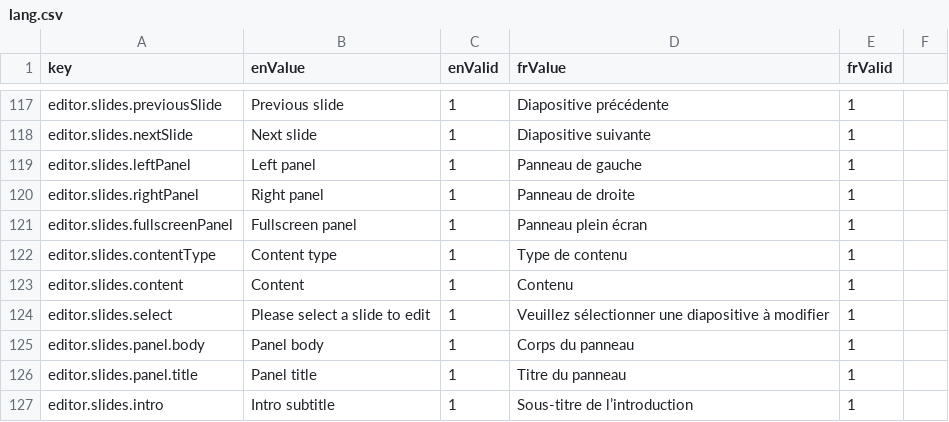
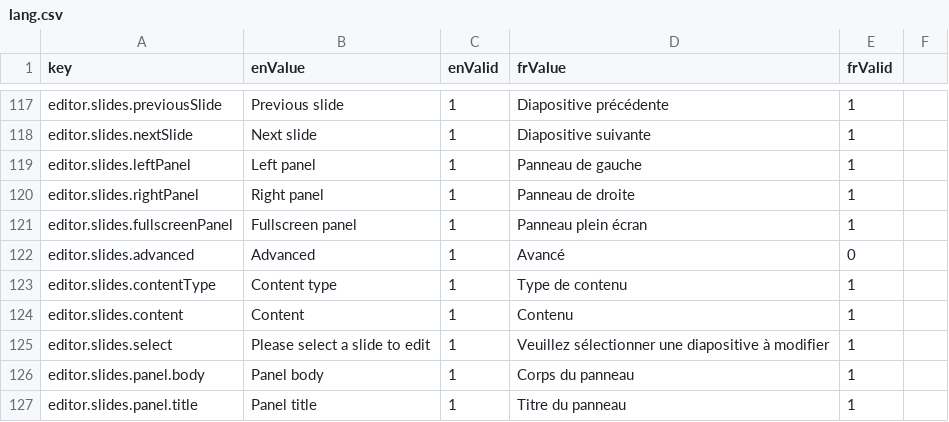
Before and after one commit to ramp4-pcar4/storylines-editor, a CSV file: src/lang/lang.csv, drawn as a sheet; only a part is shown, gaps mark what is left out; the shorter side is filled out with more unchanged rows.

Commit message:
add support for advanced/custom config editor

```diff
--- a/src/lang/lang.csv
+++ b/src/lang/lang.csv
@@ -121,2 +121,3 @@ editor.slides.rightPanel,Right panel,1,Panneau de droite,1
 editor.slides.fullscreenPanel,Fullscreen panel,1,Panneau plein écran,1
+editor.slides.advanced,Advanced,1,Avancé,0
 editor.slides.contentType,Content type,1,Type de contenu,1
```
Also changed, not shown: 14 other files.
